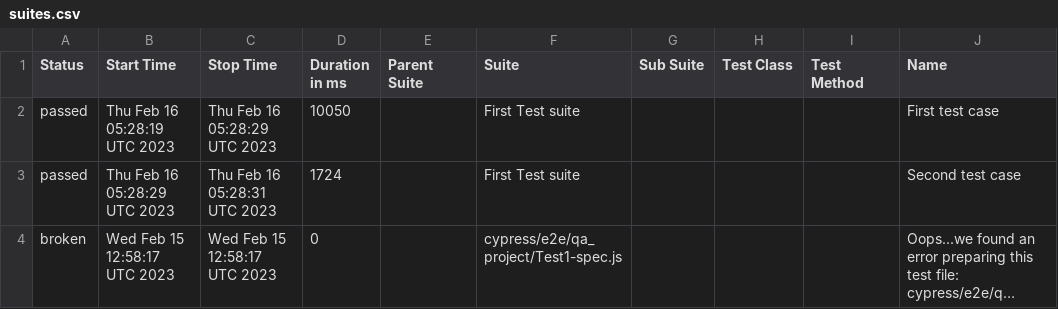
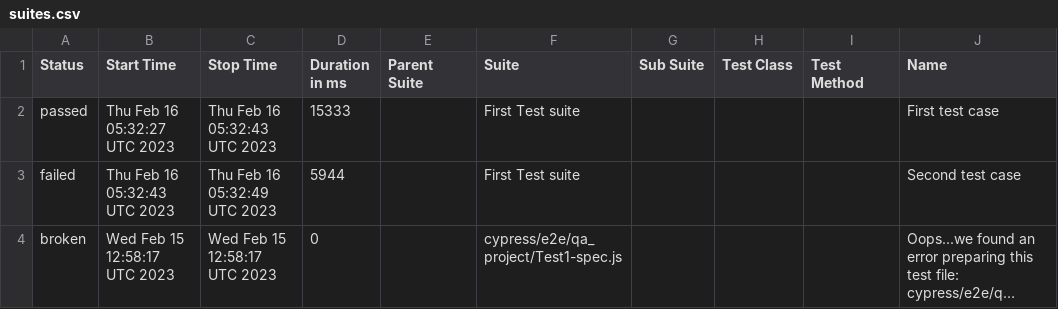
Before and after one commit to jgireesh/cypress-learning, a CSV file: allure-report/data/suites.csv, drawn as a sheet; only a part is shown; long unchanged cells end in …; the diff names each change by its address in the sheet, - before the commit and + after, or states it on an @@ line.

Commit message:
Generating allure report for cypress tests

```diff
--- a/allure-report/data/suites.csv
+++ b/allure-report/data/suites.csv
-B2 (Start Time): Thu Feb 16 05:28:19 UTC 2023
+B2 (Start Time): Thu Feb 16 05:32:27 UTC 2023
-C2 (Stop Time): Thu Feb 16 05:28:29 UTC 2023
+C2 (Stop Time): Thu Feb 16 05:32:43 UTC 2023
-D2 (Duration in ms): 10050
+D2 (Duration in ms): 15333
-A3 (Status): passed
+A3 (Status): failed
-B3 (Start Time): Thu Feb 16 05:28:29 UTC 2023
+B3 (Start Time): Thu Feb 16 05:32:43 UTC 2023
-C3 (Stop Time): Thu Feb 16 05:28:31 UTC 2023
+C3 (Stop Time): Thu Feb 16 05:32:49 UTC 2023
-D3 (Duration in ms): 1724
+D3 (Duration in ms): 5944
```
Also changed, not shown: 30 other files.
